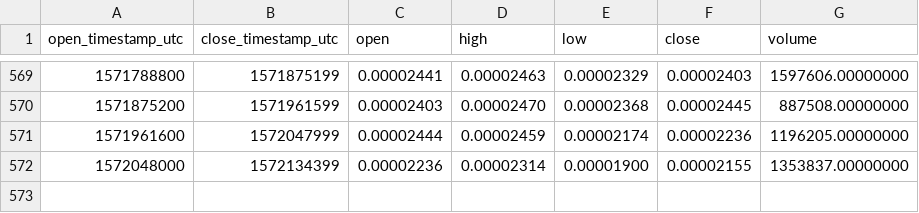
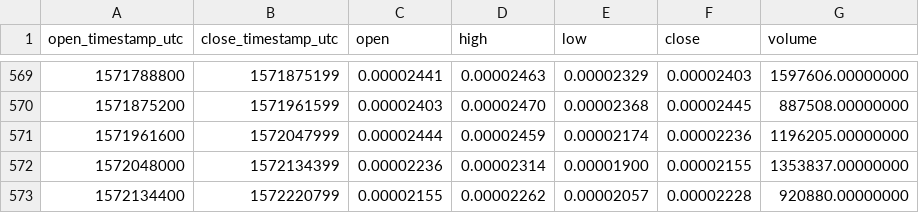
Before and after one commit to cryptobigbro/binance-GRSBTC, a CSV file: binance-GRSBTC-1d.csv, drawn as a sheet; only a part is shown, gaps mark what is left out; the diff names each change by its address in the sheet, - before the commit and + after, or states it on an @@ line.

Commit message:
Update OHLCV data.

```diff
--- a/binance-GRSBTC-1d.csv
+++ b/binance-GRSBTC-1d.csv
+row 573: 1572134400 | 1572220799 | 0.00002155 | 0.00002262 | 0.00002057 | 0.00002228 | 920880.00000000
```
Also changed, not shown: 1 other file.
